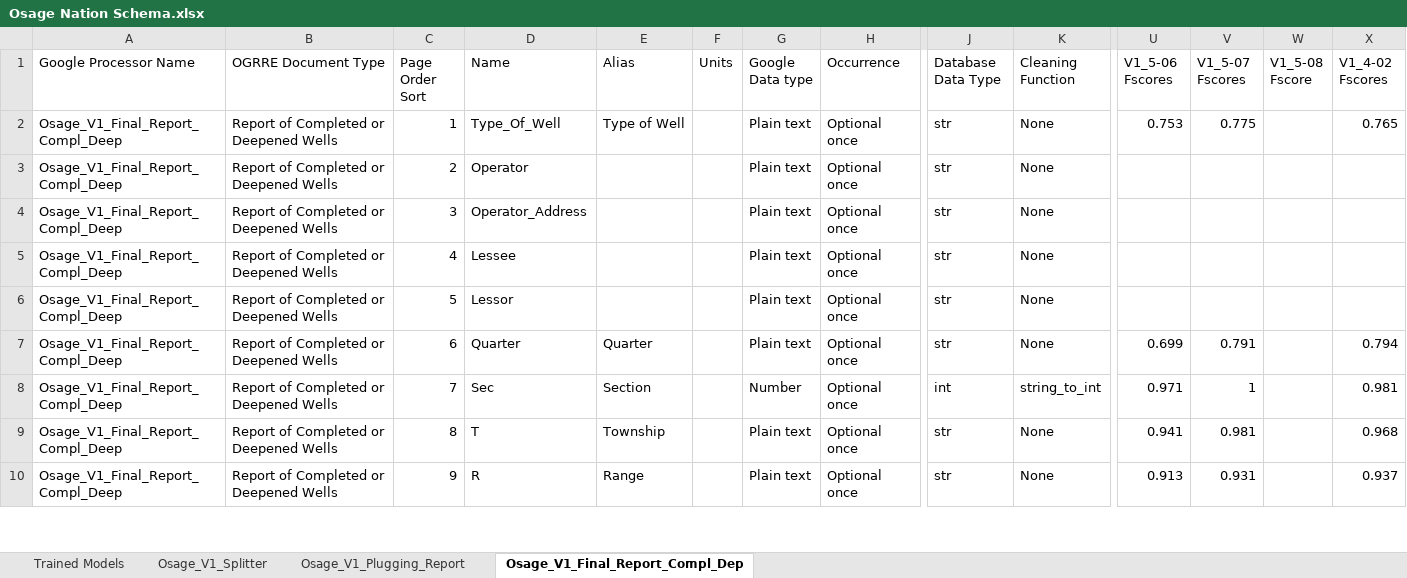
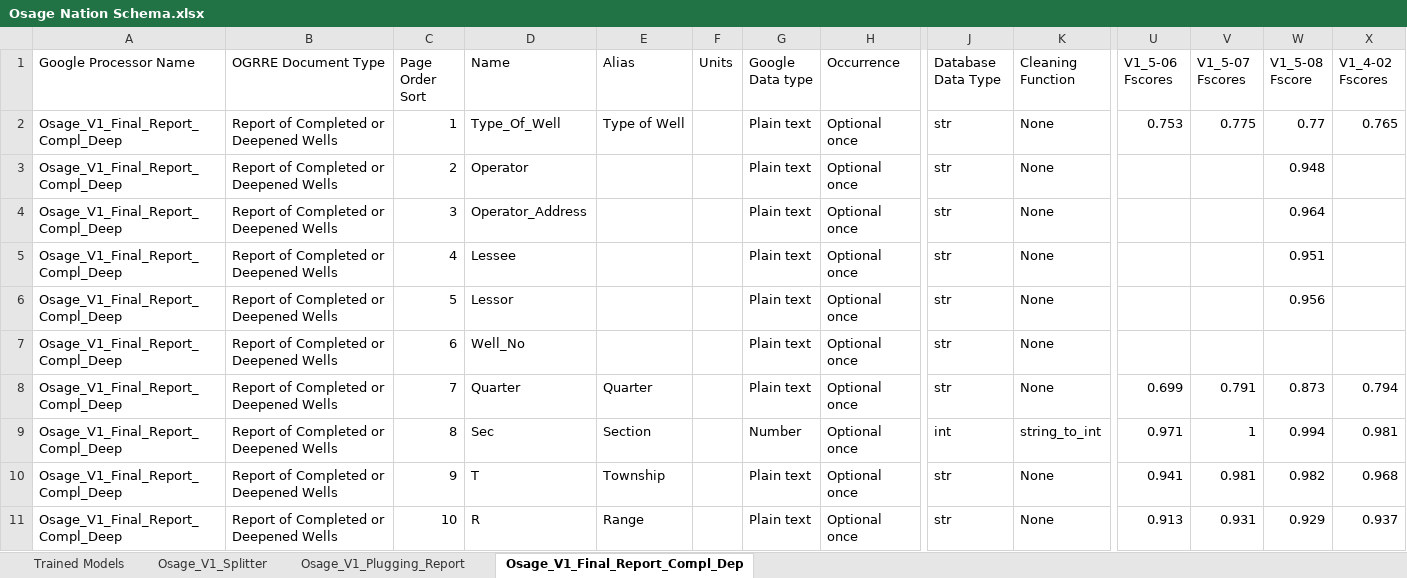
Before and after one commit to CATALOG-Historic-Records/OGRRE_data_cleaning, an Excel workbook: src/ogrre_data_cleaning/processor_schemas/Osage Nation Schema.xlsx, sheet Osage_V1_Final_Report_Compl_Dep, drawn as a sheet; only a part is shown, gaps mark what is left out; values as stored, in another font and other column widths than the file's, no cell formats; charts and pictures not drawn; addresses are those after the commit; rows hold the shown columns only; the diff covers the shown part only; the diff names each change by its address in the sheet, - before the commit and + after, or states it on an @@ line.

Commit message:
New Schema Fields: Osage Nation Final Report Completion Deepening

```diff
--- a/src/ogrre_data_cleaning/processor_schemas/Osage Nation Schema.xlsx (sheet Osage_V1_Final_Report_Compl_Dep)
+++ b/src/ogrre_data_cleaning/processor_schemas/Osage Nation Schema.xlsx (sheet Osage_V1_Final_Report_Compl_Dep)
-W2 (V1_5-08 Fscore): (empty)
+W2 (V1_5-08 Fscore): 0.77
-W3 (V1_5-08 Fscore): (empty)
+W3 (V1_5-08 Fscore): 0.948
-W4 (V1_5-08 Fscore): (empty)
+W4 (V1_5-08 Fscore): 0.964
-W5 (V1_5-08 Fscore): (empty)
+W5 (V1_5-08 Fscore): 0.951
-W6 (V1_5-08 Fscore): (empty)
+W6 (V1_5-08 Fscore): 0.956
+row 7: Osage_V1_Final_Report_Compl_Deep | Report of Completed or Deepened Wells | 6 | Well_No |  |  | Plain text | Optional once | str | None
-C8 (Page Order Sort): 6
+C8 (Page Order Sort): 7
-W8 (V1_5-08 Fscore): (empty)
+W8 (V1_5-08 Fscore): 0.873
-C9 (Page Order Sort): 7
+C9 (Page Order Sort): 8
-W9 (V1_5-08 Fscore): (empty)
+W9 (V1_5-08 Fscore): 0.994
-C10 (Page Order Sort): 8
+C10 (Page Order Sort): 9
-W10 (V1_5-08 Fscore): (empty)
+W10 (V1_5-08 Fscore): 0.982
-C11 (Page Order Sort): 9
+C11 (Page Order Sort): 10
-W11 (V1_5-08 Fscore): (empty)
+W11 (V1_5-08 Fscore): 0.929
```
Also changed, not shown: 1 removed row and 152 edited cells elsewhere in this sheet, sheet Trained Models, cell formats, src/ogrre_data_cleaning/processor_schemas/NEWTS Schema.xlsx, 2 other files.
